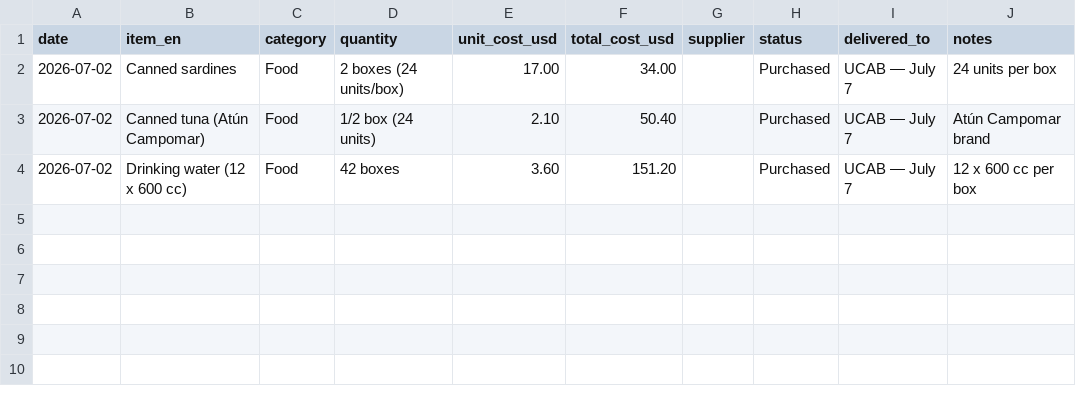
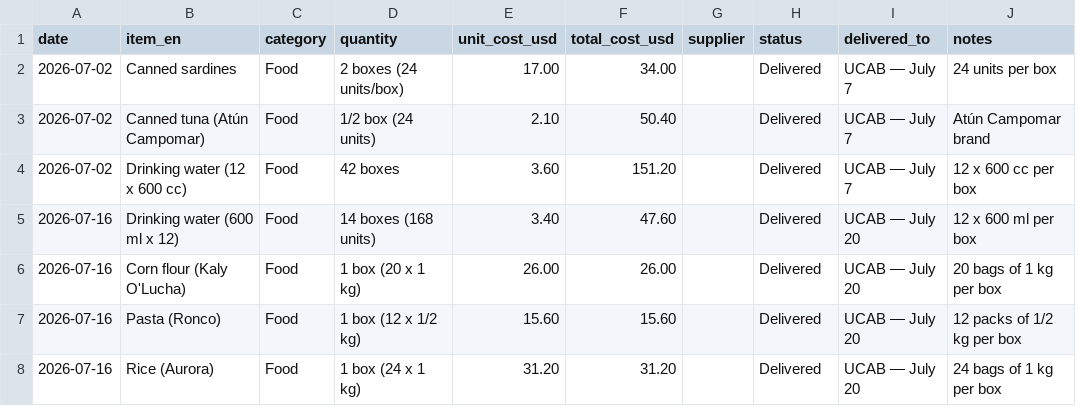
Before and after one commit to cev2030/uchicago-for-venezuela, a CSV file: supplies-needed/supplies_bought.csv, drawn as a sheet.

```diff
--- a/supplies-needed/supplies_bought.csv
+++ b/supplies-needed/supplies_bought.csv
@@ -1,4 +1,8 @@
 date,item_en,category,quantity,unit_cost_usd,total_cost_usd,supplier,status,delivered_to,notes
-2026-07-02,Canned sardines,Food,2 boxes (24 units/box),17.00,34.00,,Purchased,UCAB — July 7,24 units per box
-2026-07-02,Canned tuna (Atún Campomar),Food,1/2 box (24 units),2.10,50.40,,Purchased,UCAB — July 7,Atún Campomar brand
-2026-07-02,Drinking water (12 x 600 cc),Food,42 boxes,3.60,151.20,,Purchased,UCAB — July 7,12 x 600 cc per box
+2026-07-02,Canned sardines,Food,2 boxes (24 units/box),17.00,34.00,,Delivered,UCAB — July 7,24 units per box
+2026-07-02,Canned tuna (Atún Campomar),Food,1/2 box (24 units),2.10,50.40,,Delivered,UCAB — July 7,Atún Campomar brand
+2026-07-02,Drinking water (12 x 600 cc),Food,42 boxes,3.60,151.20,,Delivered,UCAB — July 7,12 x 600 cc per box
+2026-07-16,Drinking water (600 ml x 12),Food,14 boxes (168 units),3.40,47.60,,Delivered,UCAB — July 20,12 x 600 ml per box
+2026-07-16,Corn flour (Kaly O'Lucha),Food,1 box (20 x 1 kg),26.00,26.00,,Delivered,UCAB — July 20,20 bags of 1 kg per box
+2026-07-16,Pasta (Ronco),Food,1 box (12 x 1/2 kg),15.60,15.60,,Delivered,UCAB — July 20,12 packs of 1/2 kg per box
+2026-07-16,Rice (Aurora),Food,1 box (24 x 1 kg),31.20,31.20,,Delivered,UCAB — July 20,24 bags of 1 kg per box
```
Also changed, not shown: 7 other files.
